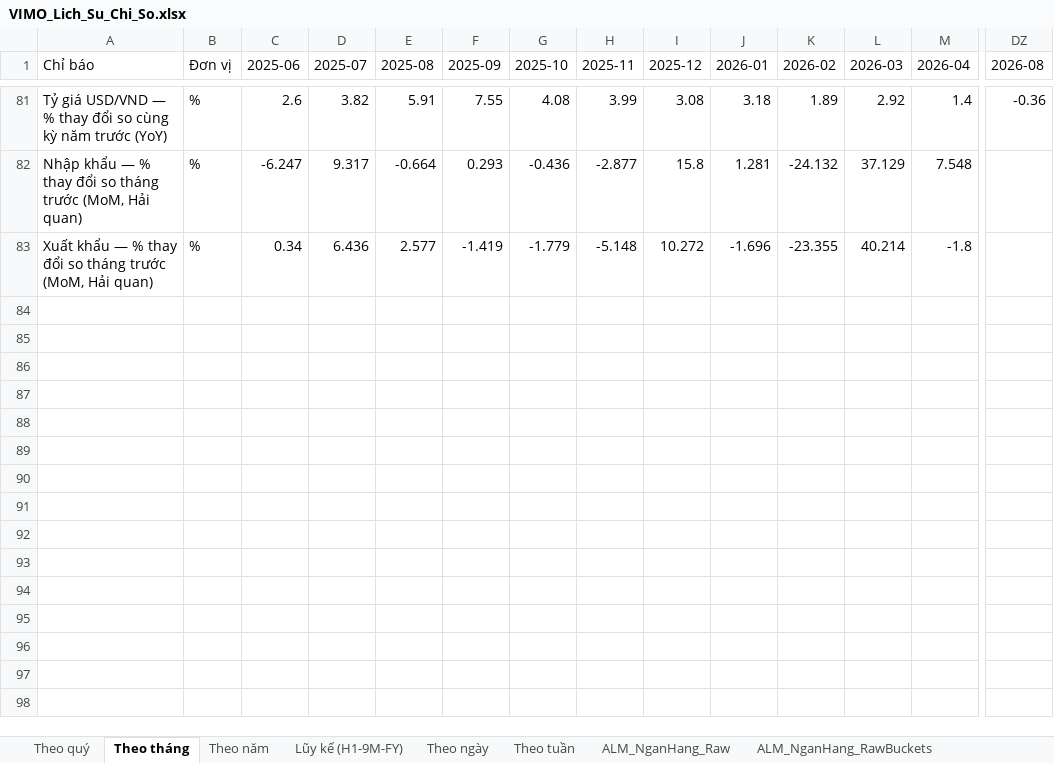
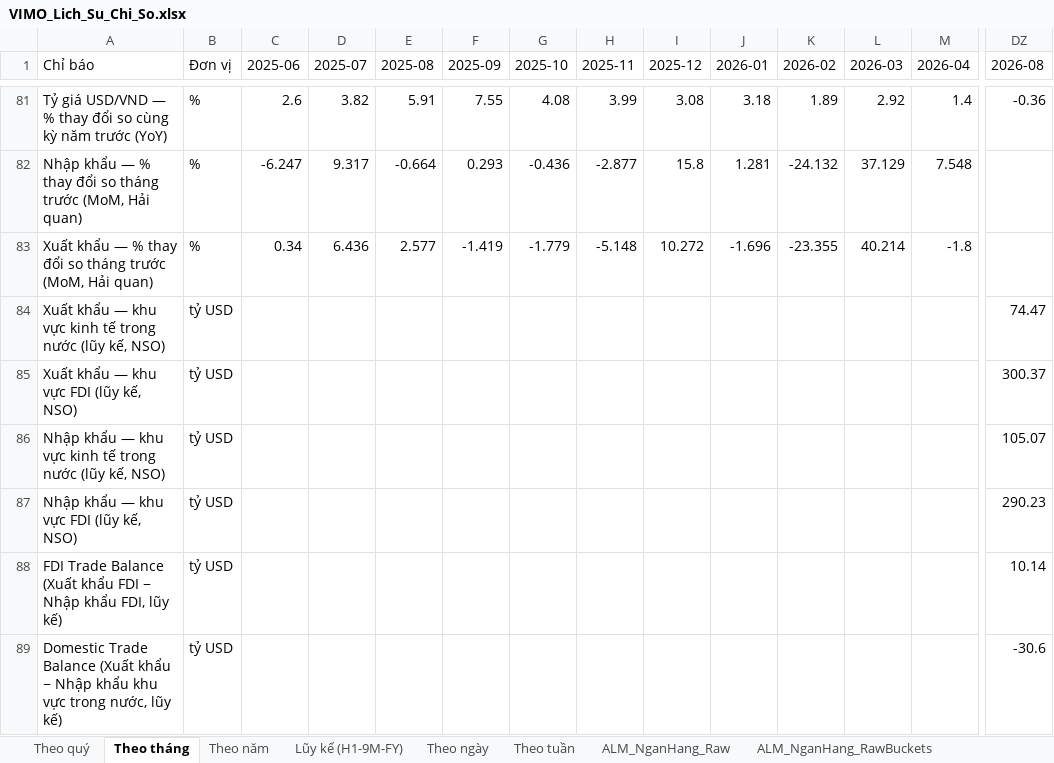
Before and after one commit to Truongutc/Phan-tich-FA, an Excel workbook: Bao cao/VIMO/VIMO_Lich_Su_Chi_So.xlsx, sheet Theo tháng, drawn as a sheet; only a part is shown, gaps mark what is left out; values as stored, in another font and other column widths than the file's, no borders; 1 other sheet too large or unreadable and not compared; rows hold the shown columns only; the diff names each change by its address in the sheet, - before the commit and + after, or states it on an @@ line.

Commit message:
Vi mo: them XNK tach khu vuc trong nuoc/FDI (trade structure) tu bao cao thang NSO
User yeu cau muc (3) trong ke hoach FX pressure: FDI Trade Balance/Domestic Trade Balance -
NHUNG nhan manh day la "trade structure", KHONG PHAI proxy cung/cau USD thuc (DN FDI co the
dung von/giu doanh thu offshore, khong chac USD thuc qua he thong NHTM VN).

Tim duoc cau van chuan xuat hien HANG THANG trong bao cao NSO (nso.gov.vn/bao-cao-tinh-hinh-
kinh-te-xa-hoi-hang-thang/, da co san co che crawl "bai moi nhat" trong fetch_nso_gdp_
structure_report() - chi them 2 regex moi vao CUNG ham, tai dung toan bo ha tang crawl/
normalize text da co): "Tinh chung N thang nam YYYY, kim ngach xuat/nhap khau hang hoa dat X
ty USD..., trong do khu vuc kinh te trong nuoc dat Y ty USD...; khu vuc co von dau tu nuoc
ngoai dat Z ty USD...". Verify khop CHINH XAC bao cao thang 8/2026 (export trong nuoc 74,47/
FDI 300,37 ty USD; import trong nuoc 105,07/FDI 290,23 ty USD).

Them 6 chi bao: export/import domestic/fdi (4 raw) + FDI_Trade_Balance/Domestic_Trade_Balance
(2 phai sinh). Ca 2 gia tri phai sinh KHOP CHINH XAC voi cau tu nhien cua chinh bao cao NSO
(FDI xuat sieu 10,14 ty USD; trong nuoc nhap sieu 30,6 ty USD) - cross-check doc lap, khong
phai suy dien.

Them layer rieng "⑥ Co cau Thuong mai theo Khu vuc DN" trong card "Ap luc Ngoai te" (app_vimo.js)
- CO Y tach khoi lop ①②③ Cau/Cung/BOP de khong bi doc nham la 1 proxy FX flow thuc, dung title
canh bao ro + impact note tung chi bao.

```diff
--- a/Bao cao/VIMO/VIMO_Lich_Su_Chi_So.xlsx (sheet Theo tháng)
+++ b/Bao cao/VIMO/VIMO_Lich_Su_Chi_So.xlsx (sheet Theo tháng)
+row 84: Xuất khẩu — khu vực kinh tế trong nước (lũy kế, NSO) | tỷ USD |  |  |  |  |  |  |  |  |  |  |  | 74.47
+row 85: Xuất khẩu — khu vực FDI (lũy kế, NSO) | tỷ USD |  |  |  |  |  |  |  |  |  |  |  | 300.37
+row 86: Nhập khẩu — khu vực kinh tế trong nước (lũy kế, NSO) | tỷ USD |  |  |  |  |  |  |  |  |  |  |  | 105.07
+row 87: Nhập khẩu — khu vực FDI (lũy kế, NSO) | tỷ USD |  |  |  |  |  |  |  |  |  |  |  | 290.23
+row 88: FDI Trade Balance (Xuất khẩu FDI − Nhập khẩu FDI, lũy kế) | tỷ USD |  |  |  |  |  |  |  |  |  |  |  | 10.14
+row 89: Domestic Trade Balance (Xuất khẩu − Nhập khẩu khu vực trong nước, lũy kế) | tỷ USD |  |  |  |  |  |  |  |  |  |  |  | -30.6
```
Also changed, not shown: 5 other files.
